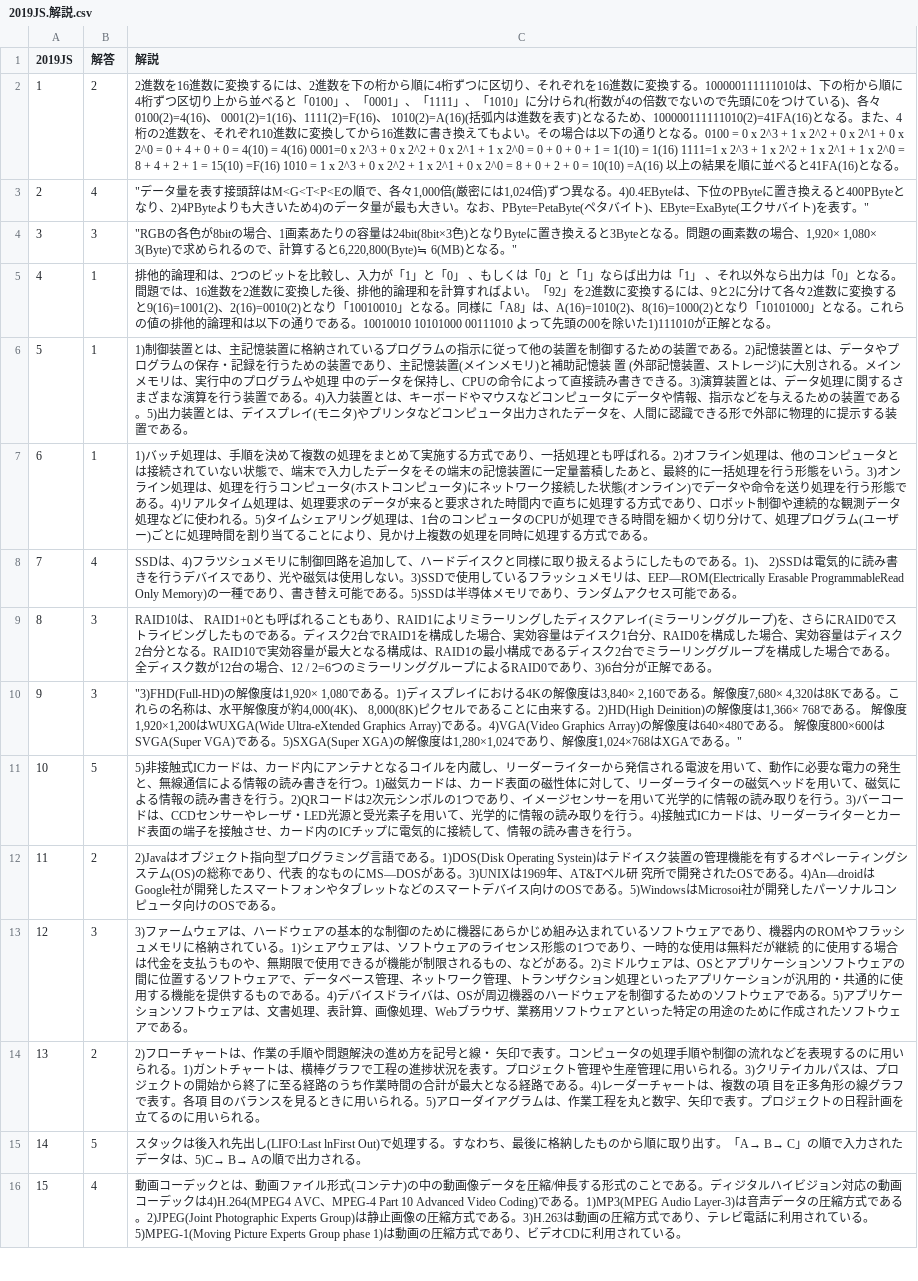
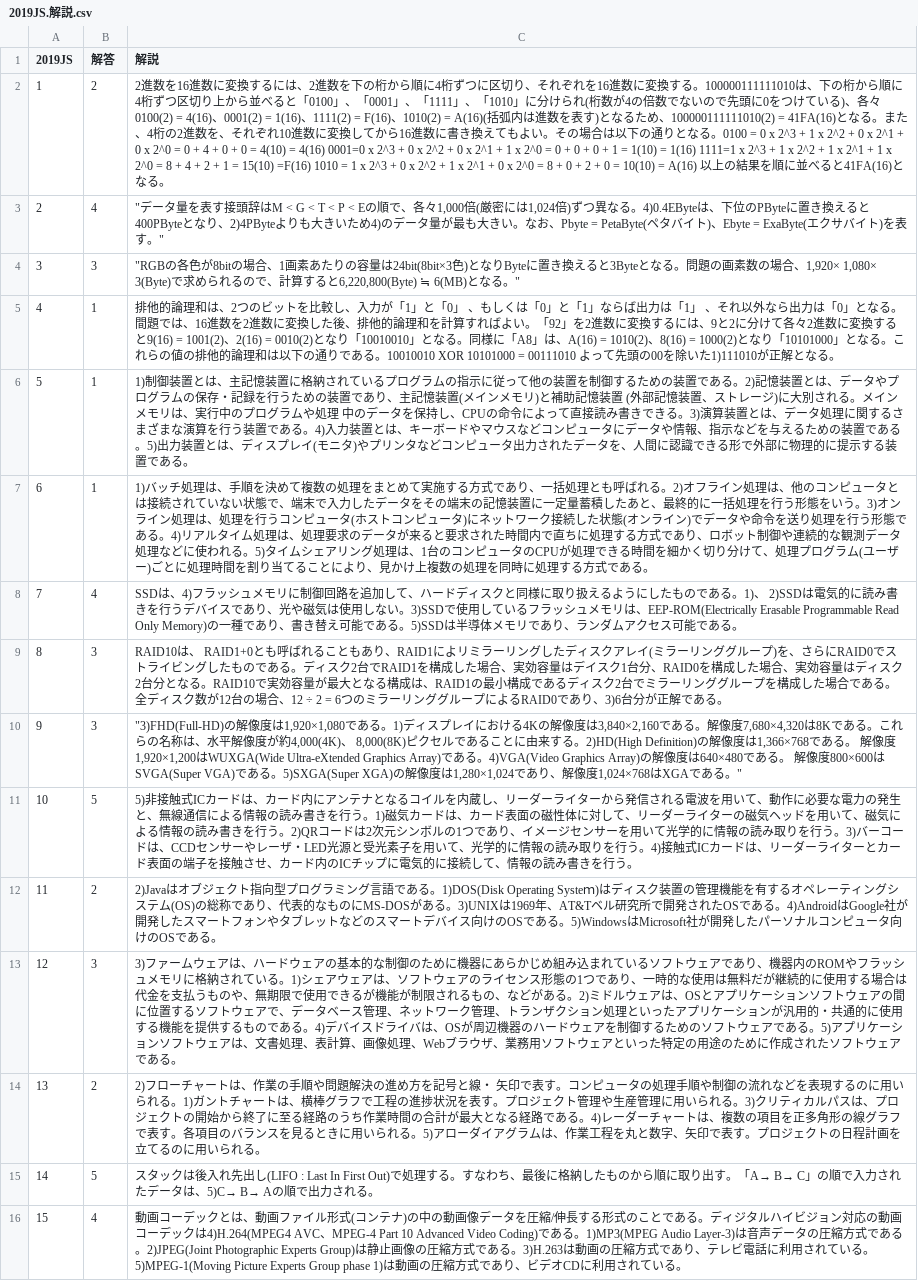
Before and after one commit to DogoShota/HitApp, a CSV file: csv/2019/2019JS.解説.csv, drawn as a sheet; only a part is shown; the diff covers the shown part only; the diff names each change by its address in the sheet, - before the commit and + after, or states it on an @@ line.

```diff
--- a/csv/2019/2019JS.解説.csv
+++ b/csv/2019/2019JS.解説.csv
-C2 (解説): …)、各々 0100(2)=4(16)、 0001(2)=1(16)、1111(2)=F(16)、 1010(2)=A(16)(括弧内は進数を表す)となるため、100000111111010(2)=41FA(16)となる。また、4桁の2進数を、それぞれ10進数に変換してから16進数に書き換えてもよい。その場合は以下の通りとなる。0100 = 0 x 2^3 + 1 x 2^2 + 0 x 2^1 + 0 x 2^0 = 0 + 4 + 0 + 0 = 4(10) = 4(16) 0001=0 x 2^3 + 0 x 2^2 + 0 x 2^1 + 1 x 2^0 = 0 + 0 + 0 + 1 = 1(10) = 1(16) 1111=1 x 2^3 + 1 x 2^2 + 1 x 2^1 + 1 x 2^0 = 8 + 4 + 2 + 1 = 15(10) =F(16) 1010 = 1 x 2^3 + 0 x 2^2 + 1 x 2^1 + 0 x 2^0 = 8 + 0 + 2 + 0 = 10(10) =A(16) 以上の結…
+C2 (解説): …)、各々0100(2) = 4(16)、0001(2) = 1(16)、1111(2) = F(16)、1010(2) = A(16)(括弧内は進数を表す)となるため、100000111111010(2) = 41FA(16)となる。また、4桁の2進数を、それぞれ10進数に変換してから16進数に書き換えてもよい。その場合は以下の通りとなる。0100 = 0 x 2^3 + 1 x 2^2 + 0 x 2^1 + 0 x 2^0 = 0 + 4 + 0 + 0 = 4(10) = 4(16) 0001=0 x 2^3 + 0 x 2^2 + 0 x 2^1 + 1 x 2^0 = 0 + 0 + 0 + 1 = 1(10) = 1(16) 1111=1 x 2^3 + 1 x 2^2 + 1 x 2^1 + 1 x 2^0 = 8 + 4 + 2 + 1 = 15(10) =F(16) 1010 = 1 x 2^3 + 0 x 2^2 + 1 x 2^1 + 0 x 2^0 = 8 + 0 + 2 + 0 = 10(10) = A(16) 以上の結…
-C3 (解説): …接頭辞はM<G<T<P<Eの順で、各々1,000倍(厳密には1,024倍)ずつ異なる。4)0.4EByteは、下位のPByteに置き換えると400PByteとなり、2)4PByteよりも大きいため4)のデータ量が最も大きい。なお、PByte=PetaByte(ペタバイト)、EByte=ExaByte(エクサバ…
+C3 (解説): …接頭辞はM < G < T < P < Eの順で、各々1,000倍(厳密には1,024倍)ずつ異なる。4)0.4EByteは、下位のPByteに置き換えると400PByteとなり、2)4PByteよりも大きいため4)のデータ量が最も大きい。なお、Pbyte = PetaByte(ペタバイト)、Ebyte = ExaByte(エクサバ…
-C4 (解説): …算すると6,220,800(Byte)≒ 6(MB)となる…
+C4 (解説): …算すると6,220,800(Byte) ≒ 6(MB)となる…
-C5 (解説): …換すると9(16)=1001(2)、2(16)=0010(2)となり「10010010」となる。同様に「A8」は、A(16)=1010(2)、8(16)=1000(2)となり「10101000」となる。これらの値の排他的論理和は以下の通りである。10010010 10101000 00111010 よって…
+C5 (解説): …換すると9(16) = 1001(2)、2(16) = 0010(2)となり「10010010」となる。同様に「A8」は、A(16) = 1010(2)、8(16) = 1000(2)となり「10101000」となる。これらの値の排他的論理和は以下の通りである。10010010 XOR 10101000 = 00111010 よって…
-C6 (解説): …助記憶装 置 (外部記憶装置、ストレージ)に大別される。メインメモリは、実行中のプログラムや処理 中のデータを保持し、CPUの命令によって直接読み書きできる。3)演算装置とは、データ処理に関するさまざまな演算を行う装置である。4)入力装置とは、キーボードやマウスなどコンピュータにデータや情報、指示などを与えるための装置である。5)出力装置とは、デイスプレイ…
+C6 (解説): …助記憶装置 (外部記憶装置、ストレージ)に大別される。メインメモリは、実行中のプログラムや処理 中のデータを保持し、CPUの命令によって直接読み書きできる。3)演算装置とは、データ処理に関するさまざまな演算を行う装置である。4)入力装置とは、キーボードやマウスなどコンピュータにデータや情報、指示などを与えるための装置である。5)出力装置とは、ディスプレイ…
-C8 (解説): …、4)フラツシュメモリに制御回路を追加して、ハードデイスクと同様に取り扱えるようにしたものである。1)、 2)SSDは電気的に読み書きを行うデバイスであり、光や磁気は使用しない。3)SSDで使用しているフラッシュメモリは、EEP―ROM(Electrically Erasable ProgrammableRead Only Memory)の一…
+C8 (解説): …、4)フラッシュメモリに制御回路を追加して、ハードディスクと同様に取り扱えるようにしたものである。1)、 2)SSDは電気的に読み書きを行うデバイスであり、光や磁気は使用しない。3)SSDで使用しているフラッシュメモリは、EEP-ROM(Electrically Erasable Programmable Read Only Memory)の一…
-C9 (解説): …場合、12 / 2=6つのミラ…
+C9 (解説): …場合、12 ÷ 2 = 6つのミラ…
-C10 (解説): …解像度は1,920× 1,080である。1)ディスプレイにおける4Kの解像度は3,840× 2,160である。解像度7,680× 4,320は8Kである。これらの名称は、水平解像度が約4,000(4K)、 8,000(8K)ピクセルであることに由来する。2)HD(High Deinition)の解像度は1,366× 768である。…
+C10 (解説): …解像度は1,920×1,080である。1)ディスプレイにおける4Kの解像度は3,840×2,160である。解像度7,680×4,320は8Kである。これらの名称は、水平解像度が約4,000(4K)、 8,000(8K)ピクセルであることに由来する。2)HD(High Definition)の解像度は1,366×768である。…
-C11 (解説): …書きを行つ。1)磁気…
+C11 (解説): …書きを行う。1)磁気…
-C12 (解説): …る。1)DOS(Disk Operating Systein)はテドイスク装置の管理機能を有するオペレーティングシステム(OS)の総称であり、代表 的なものにMS―DOSがある。3)UNIXは1969年、AT&Tベル研 究所で開発されたOSである。4)An―droidはGoogle社が開発したスマートフォンやタブレットなどのスマートデバイス向けのOSである。5)WindowsはMicrosoi社が開発…
+C12 (解説): …る。1)DOS(Disk Operating Systeｍ)はディスク装置の管理機能を有するオペレーティングシステム(OS)の総称であり、代表的なものにMS-DOSがある。3)UNIXは1969年、AT&Tベル研究所で開発されたOSである。4)AndroidはGoogle社が開発したスマートフォンやタブレットなどのスマートデバイス向けのOSである。5)WindowsはMicrosoft社が開発…
-C13 (解説): …だが継続 的に使用…
+C13 (解説): …だが継続的に使用…
-C14 (解説): …3)クリテイカルパスは、プロジェクトの開始から終了に至る経路のうち作業時間の合計が最大となる経路である。4)レーダーチャートは、複数の項 目を正多角形の線グラフで表す。各項 目のバラ…
+C14 (解説): …3)クリティカルパスは、プロジェクトの開始から終了に至る経路のうち作業時間の合計が最大となる経路である。4)レーダーチャートは、複数の項目を正多角形の線グラフで表す。各項目のバラ…
-C15 (解説): …れ先出し(LIFO:Last lnFirst Out)で処理…
+C15 (解説): …れ先出し(LIFO : Last In First Out)で処理…
```
Also changed, not shown: 31 edited cells elsewhere in this file, csv/2019/2019II.csv, csv/2019/2019II.解説.csv, 3 other files.
